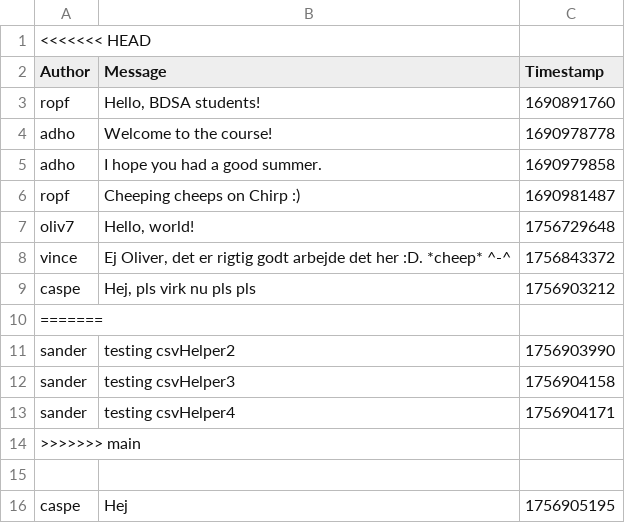
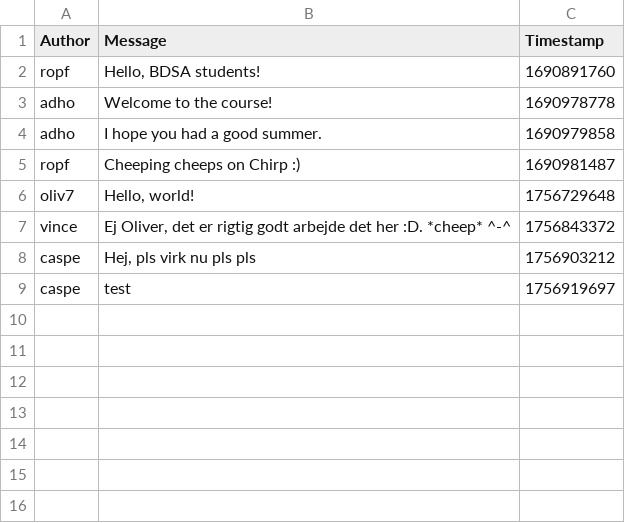
Before and after one commit to ITU-BDSA2025-GROUP18/Chirp.CLI, a CSV file: chirp_cli_db.csv, drawn as a sheet; removed rows and columns are numbered as before the commit, all else as after; the diff names each change by its address in the sheet, - before the commit and + after, or states it on an @@ line.

```diff
--- a/chirp_cli_db.csv
+++ b/chirp_cli_db.csv
-row 1: <<<<<<< HEAD
-row 10: =======
-row 11: sander | testing csvHelper2 | 1756903990
-row 12: sander | testing csvHelper3 | 1756904158
-row 13: sander | testing csvHelper4 | 1756904171
-row 14: >>>>>>> main
-row 9: (empty)
+row 9: caspe | test | 1756919697
-row 16: caspe | Hej | 1756905195
```
Also changed, not shown: 2 other files.
